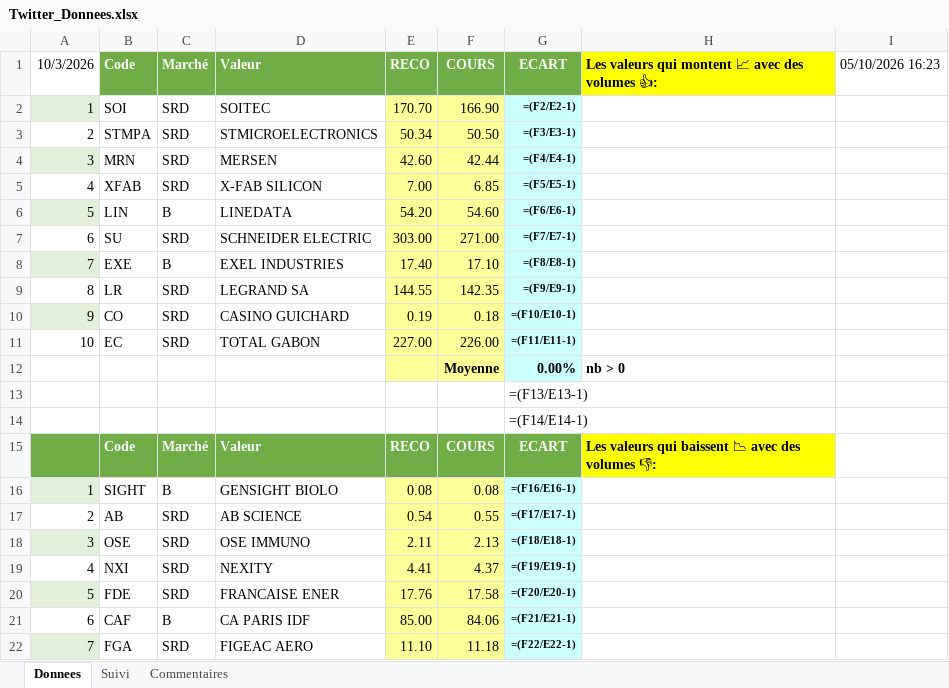
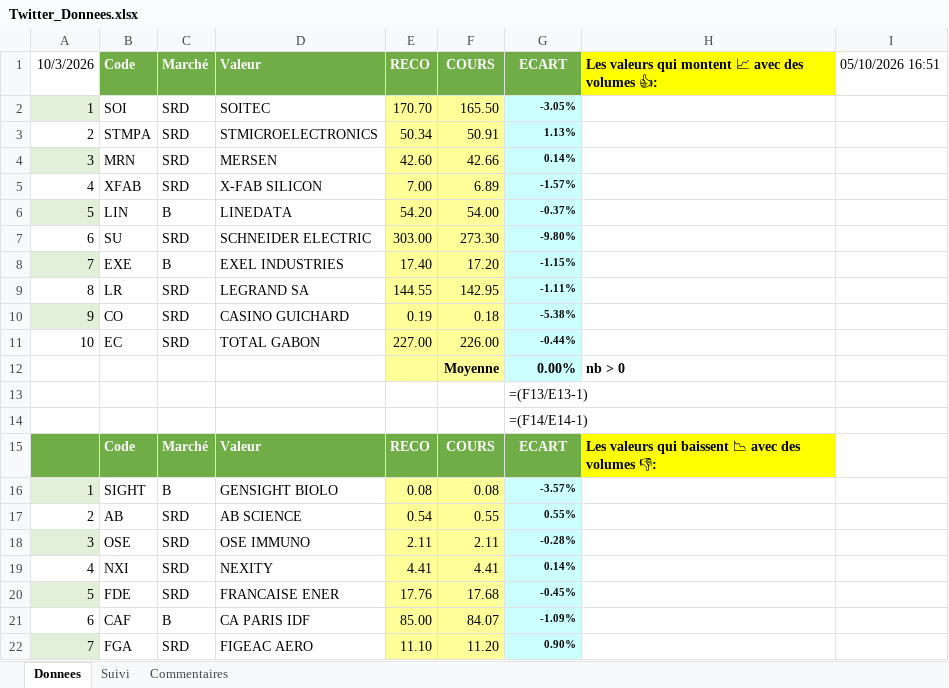
Before and after one commit to Charly33436/Swing_Trading, an Excel workbook: Twitter_Donnees.xlsx, sheet Donnees, drawn as a sheet; only a part is shown; values as stored, in another font and other column widths than the file's, no borders; formulas without a stored value are shown as written; conditional formats not drawn; the diff covers the shown part only; the diff names each change by its address in the sheet, - before the commit and + after, or states it on an @@ line.

```diff
--- a/Twitter_Donnees.xlsx (sheet Donnees)
+++ b/Twitter_Donnees.xlsx (sheet Donnees)
-I1: 05/10/2026 16:23
+I1: 05/10/2026 16:51
-F2: 166.90
+F2: 165.50
-G2: =(F2/E2-1)
+G2: -3.05%
-F3: 50.50
+F3: 50.91
-G3: =(F3/E3-1)
+G3: 1.13%
-F4: 42.44
+F4: 42.66
-G4: =(F4/E4-1)
+G4: 0.14%
-F5: 6.85
+F5: 6.89
-G5: =(F5/E5-1)
+G5: -1.57%
-F6: 54.60
+F6: 54.00
-G6: =(F6/E6-1)
+G6: -0.37%
-F7: 271.00
+F7: 273.30
-G7: =(F7/E7-1)
+G7: -9.80%
-F8: 17.10
+F8: 17.20
-G8: =(F8/E8-1)
+G8: -1.15%
-F9: 142.35
+F9: 142.95
-G9: =(F9/E9-1)
+G9: -1.11%
-G10: =(F10/E10-1)
+G10: -5.38%
-G11: =(F11/E11-1)
+G11: -0.44%
-G16: =(F16/E16-1)
+G16: -3.57%
-G17: =(F17/E17-1)
+G17: 0.55%
-F18: 2.13
+F18: 2.11
-G18: =(F18/E18-1)
+G18: -0.28%
-F19: 4.37
+F19: 4.41
-G19: =(F19/E19-1)
+G19: 0.14%
-F20: 17.58
+F20: 17.68
-G20: =(F20/E20-1)
+G20: -0.45%
-F21: 84.06
+F21: 84.07
-G21: =(F21/E21-1)
+G21: -1.09%
-F22: 11.18
+F22: 11.20
-G22: =(F22/E22-1)
+G22: 0.90%
```
Also changed, not shown: 36 edited cells elsewhere in this sheet, sheet Suivi.
